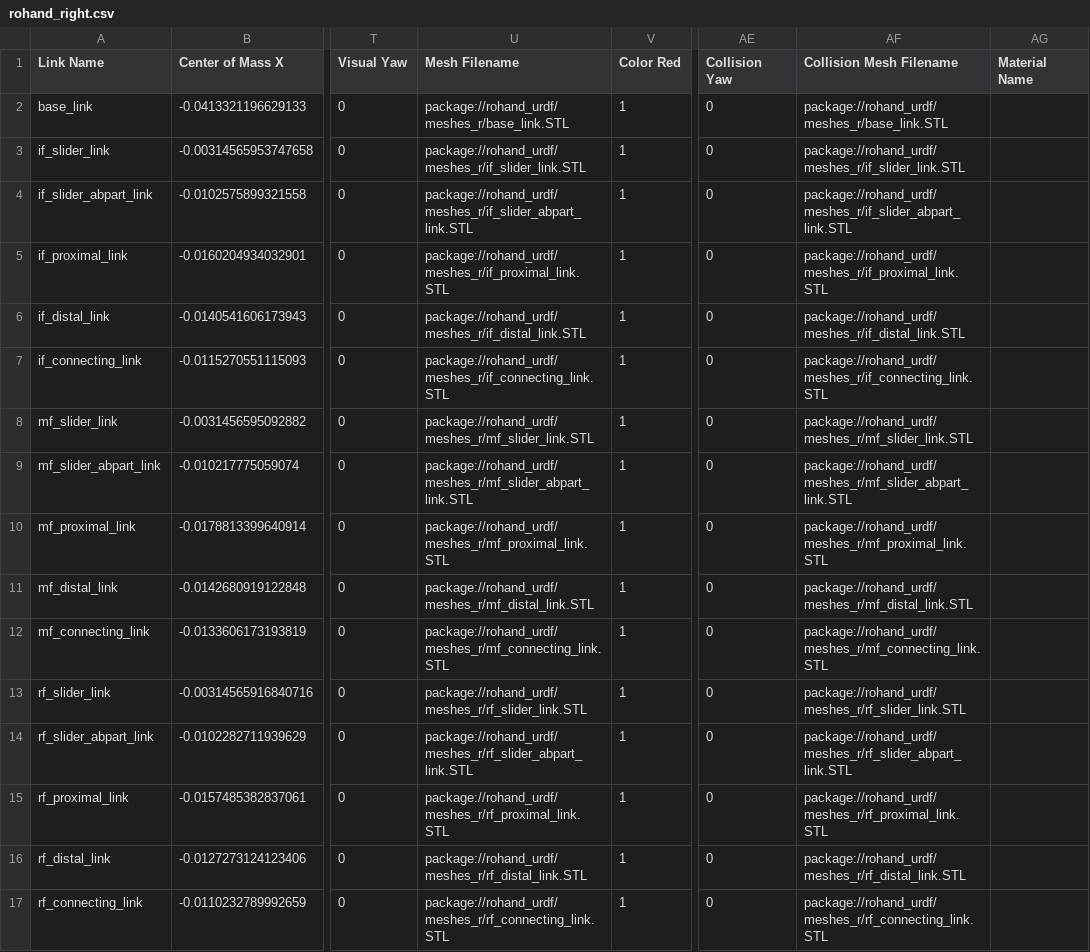
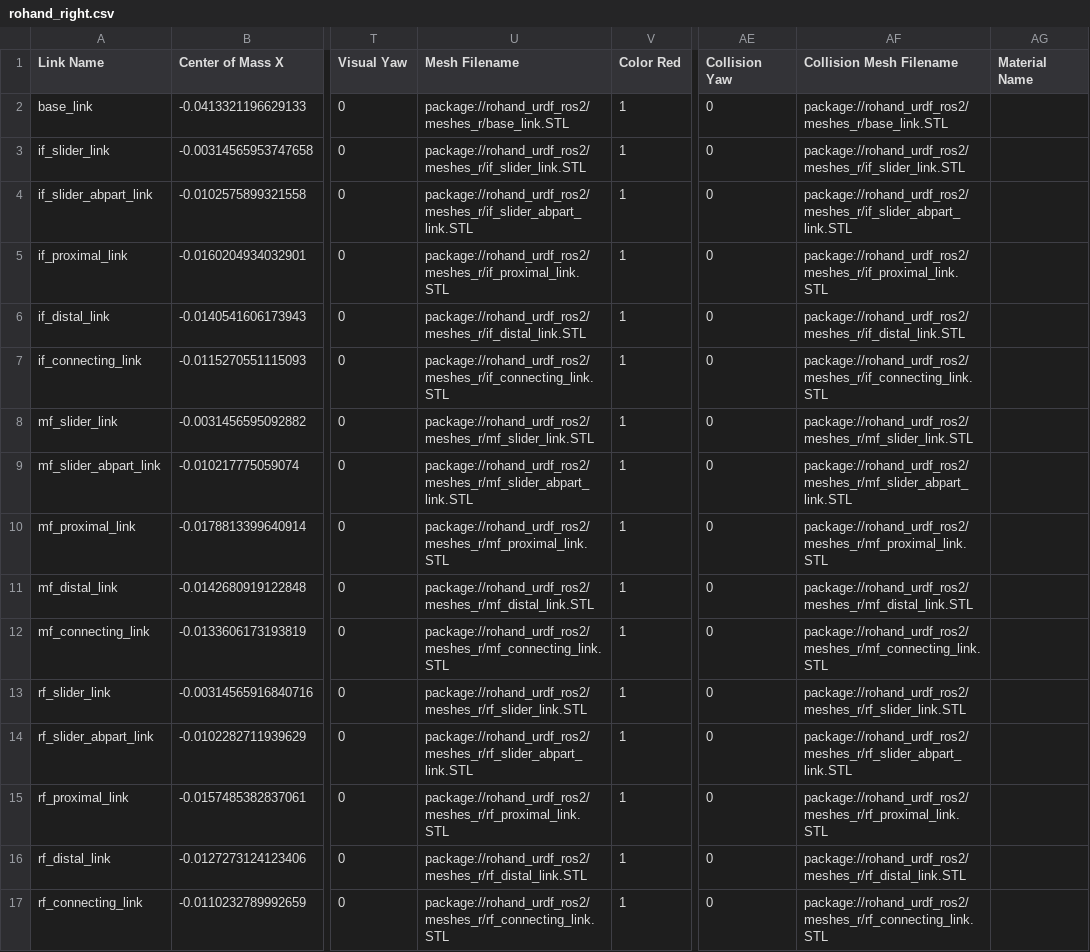
Before and after one commit to oymotion/rohand_urdf_ros2, a CSV file: urdf/rohand_right.csv, drawn as a sheet; only a part is shown, gaps mark what is left out; the diff covers the shown part only; the diff names each change by its address in the sheet, - before the commit and + after, or states it on an @@ line.

```diff
--- a/urdf/rohand_right.csv
+++ b/urdf/rohand_right.csv
-U2 (Mesh Filename): package://rohand_urdf/meshes_r/base_link.STL
+U2 (Mesh Filename): package://rohand_urdf_ros2/meshes_r/base_link.STL
-AF2 (Collision Mesh Filename): package://rohand_urdf/meshes_r/base_link.STL
+AF2 (Collision Mesh Filename): package://rohand_urdf_ros2/meshes_r/base_link.STL
-U3 (Mesh Filename): package://rohand_urdf/meshes_r/if_slider_link.STL
+U3 (Mesh Filename): package://rohand_urdf_ros2/meshes_r/if_slider_link.STL
-AF3 (Collision Mesh Filename): package://rohand_urdf/meshes_r/if_slider_link.STL
+AF3 (Collision Mesh Filename): package://rohand_urdf_ros2/meshes_r/if_slider_link.STL
-U4 (Mesh Filename): package://rohand_urdf/meshes_r/if_slider_abpart_link.STL
+U4 (Mesh Filename): package://rohand_urdf_ros2/meshes_r/if_slider_abpart_link.STL
-AF4 (Collision Mesh Filename): package://rohand_urdf/meshes_r/if_slider_abpart_link.STL
+AF4 (Collision Mesh Filename): package://rohand_urdf_ros2/meshes_r/if_slider_abpart_link.STL
-U5 (Mesh Filename): package://rohand_urdf/meshes_r/if_proximal_link.STL
+U5 (Mesh Filename): package://rohand_urdf_ros2/meshes_r/if_proximal_link.STL
-AF5 (Collision Mesh Filename): package://rohand_urdf/meshes_r/if_proximal_link.STL
+AF5 (Collision Mesh Filename): package://rohand_urdf_ros2/meshes_r/if_proximal_link.STL
-U6 (Mesh Filename): package://rohand_urdf/meshes_r/if_distal_link.STL
+U6 (Mesh Filename): package://rohand_urdf_ros2/meshes_r/if_distal_link.STL
-AF6 (Collision Mesh Filename): package://rohand_urdf/meshes_r/if_distal_link.STL
+AF6 (Collision Mesh Filename): package://rohand_urdf_ros2/meshes_r/if_distal_link.STL
-U7 (Mesh Filename): package://rohand_urdf/meshes_r/if_connecting_link.STL
+U7 (Mesh Filename): package://rohand_urdf_ros2/meshes_r/if_connecting_link.STL
-AF7 (Collision Mesh Filename): package://rohand_urdf/meshes_r/if_connecting_link.STL
+AF7 (Collision Mesh Filename): package://rohand_urdf_ros2/meshes_r/if_connecting_link.STL
-U8 (Mesh Filename): package://rohand_urdf/meshes_r/mf_slider_link.STL
+U8 (Mesh Filename): package://rohand_urdf_ros2/meshes_r/mf_slider_link.STL
-AF8 (Collision Mesh Filename): package://rohand_urdf/meshes_r/mf_slider_link.STL
+AF8 (Collision Mesh Filename): package://rohand_urdf_ros2/meshes_r/mf_slider_link.STL
-U9 (Mesh Filename): package://rohand_urdf/meshes_r/mf_slider_abpart_link.STL
+U9 (Mesh Filename): package://rohand_urdf_ros2/meshes_r/mf_slider_abpart_link.STL
-AF9 (Collision Mesh Filename): package://rohand_urdf/meshes_r/mf_slider_abpart_link.STL
+AF9 (Collision Mesh Filename): package://rohand_urdf_ros2/meshes_r/mf_slider_abpart_link.STL
-U10 (Mesh Filename): package://rohand_urdf/meshes_r/mf_proximal_link.STL
+U10 (Mesh Filename): package://rohand_urdf_ros2/meshes_r/mf_proximal_link.STL
-AF10 (Collision Mesh Filename): package://rohand_urdf/meshes_r/mf_proximal_link.STL
+AF10 (Collision Mesh Filename): package://rohand_urdf_ros2/meshes_r/mf_proximal_link.STL
-U11 (Mesh Filename): package://rohand_urdf/meshes_r/mf_distal_link.STL
+U11 (Mesh Filename): package://rohand_urdf_ros2/meshes_r/mf_distal_link.STL
-AF11 (Collision Mesh Filename): package://rohand_urdf/meshes_r/mf_distal_link.STL
+AF11 (Collision Mesh Filename): package://rohand_urdf_ros2/meshes_r/mf_distal_link.STL
-U12 (Mesh Filename): package://rohand_urdf/meshes_r/mf_connecting_link.STL
+U12 (Mesh Filename): package://rohand_urdf_ros2/meshes_r/mf_connecting_link.STL
-AF12 (Collision Mesh Filename): package://rohand_urdf/meshes_r/mf_connecting_link.STL
+AF12 (Collision Mesh Filename): package://rohand_urdf_ros2/meshes_r/mf_connecting_link.STL
-U13 (Mesh Filename): package://rohand_urdf/meshes_r/rf_slider_link.STL
+U13 (Mesh Filename): package://rohand_urdf_ros2/meshes_r/rf_slider_link.STL
-AF13 (Collision Mesh Filename): package://rohand_urdf/meshes_r/rf_slider_link.STL
+AF13 (Collision Mesh Filename): package://rohand_urdf_ros2/meshes_r/rf_slider_link.STL
-U14 (Mesh Filename): package://rohand_urdf/meshes_r/rf_slider_abpart_link.STL
+U14 (Mesh Filename): package://rohand_urdf_ros2/meshes_r/rf_slider_abpart_link.STL
-AF14 (Collision Mesh Filename): package://rohand_urdf/meshes_r/rf_slider_abpart_link.STL
+AF14 (Collision Mesh Filename): package://rohand_urdf_ros2/meshes_r/rf_slider_abpart_link.STL
-U15 (Mesh Filename): package://rohand_urdf/meshes_r/rf_proximal_link.STL
+U15 (Mesh Filename): package://rohand_urdf_ros2/meshes_r/rf_proximal_link.STL
-AF15 (Collision Mesh Filename): package://rohand_urdf/meshes_r/rf_proximal_link.STL
+AF15 (Collision Mesh Filename): package://rohand_urdf_ros2/meshes_r/rf_proximal_link.STL
-U16 (Mesh Filename): package://rohand_urdf/meshes_r/rf_distal_link.STL
+U16 (Mesh Filename): package://rohand_urdf_ros2/meshes_r/rf_distal_link.STL
-AF16 (Collision Mesh Filename): package://rohand_urdf/meshes_r/rf_distal_link.STL
+AF16 (Collision Mesh Filename): package://rohand_urdf_ros2/meshes_r/rf_distal_link.STL
-U17 (Mesh Filename): package://rohand_urdf/meshes_r/rf_connecting_link.STL
+U17 (Mesh Filename): package://rohand_urdf_ros2/meshes_r/rf_connecting_link.STL
-AF17 (Collision Mesh Filename): package://rohand_urdf/meshes_r/rf_connecting_link.STL
+AF17 (Collision Mesh Filename): package://rohand_urdf_ros2/meshes_r/rf_connecting_link.STL
```
Also changed, not shown: 20 edited cells elsewhere in this file, urdf/rohand_left.csv, 10 other files.
